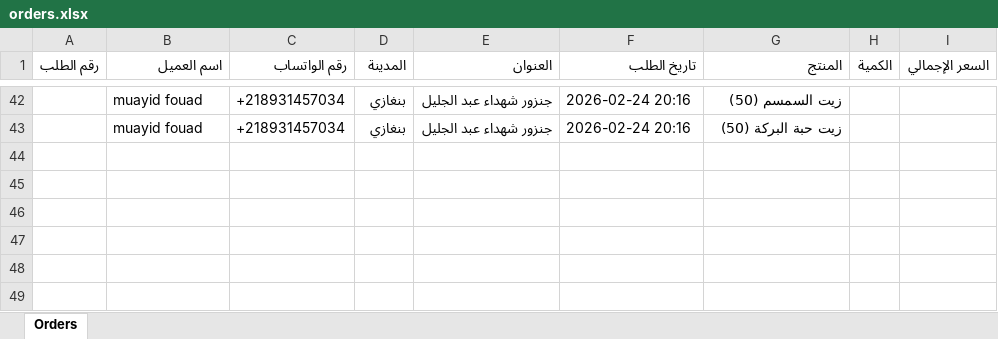
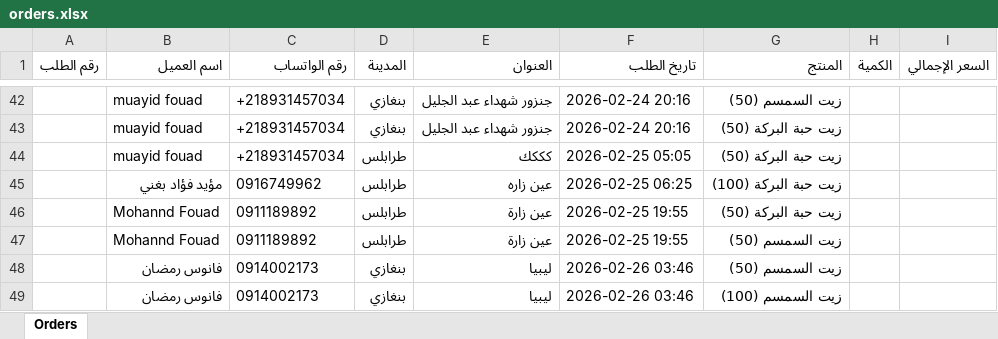
Before and after one commit to medofbm/orkidea-website, an Excel workbook: Orkideya/wwwroot/orders.xlsx, sheet Orders, drawn as a sheet; only a part is shown, gaps mark what is left out; values as stored, in another font and other column widths than the file's, no borders; the diff names each change by its address in the sheet, - before the commit and + after, or states it on an @@ line.

```diff
--- a/Orkideya/wwwroot/orders.xlsx (sheet Orders)
+++ b/Orkideya/wwwroot/orders.xlsx (sheet Orders)
+row 44:  | muayid fouad | +218931457034 | طرابلس | كككك | 2026-02-25 05:05 | زيت حبة البركة (50)
+row 45:  | مؤيد فؤاد بغني | 0916749962 | طرابلس | عين زاره | 2026-02-25 06:25 | زيت حبة البركة (100)
+row 46:  | Mohannd Fouad | 0911189892 | طرابلس | عين زارة | 2026-02-25 19:55 | زيت حبة البركة (50)
+row 47:  | Mohannd Fouad | 0911189892 | طرابلس | عين زارة | 2026-02-25 19:55 | زيت السمسم (50)
+row 48:  | فانوس رمضان | 0914002173 | بنغازي | ليبيا | 2026-02-26 03:46 | زيت السمسم (50)
+row 49:  | فانوس رمضان | 0914002173 | بنغازي | ليبيا | 2026-02-26 03:46 | زيت السمسم (100)
```
Also changed, not shown: 19 other files.
